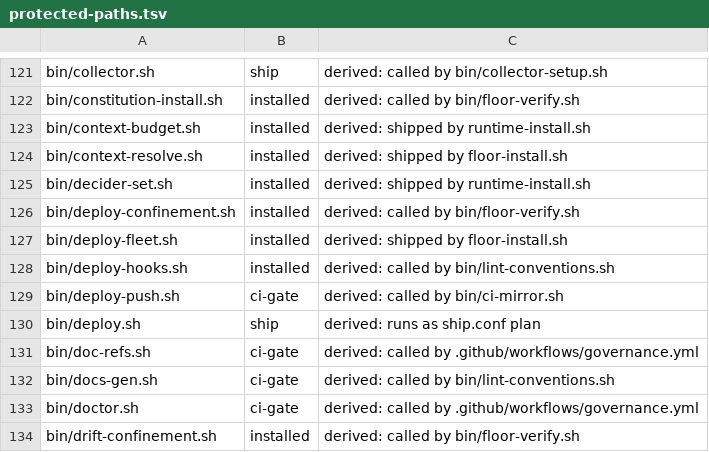
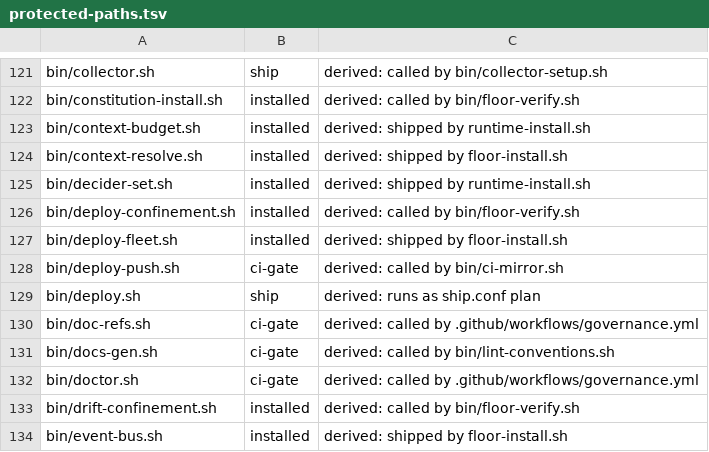
Before and after one commit to VytCepas/harbor-core, a TSV file: .agents/protected-paths.tsv, drawn as a sheet; only a part is shown, gaps mark what is left out; the shorter side is filled out with more unchanged rows; the diff names each change by its address in the sheet, - before the commit and + after, or states it on an @@ line.

```diff
--- a/.agents/protected-paths.tsv
+++ b/.agents/protected-paths.tsv
-row 128: bin/deploy-hooks.sh | installed | derived: called by bin/lint-conventions.sh
```
Also changed, not shown: 22 other files.
